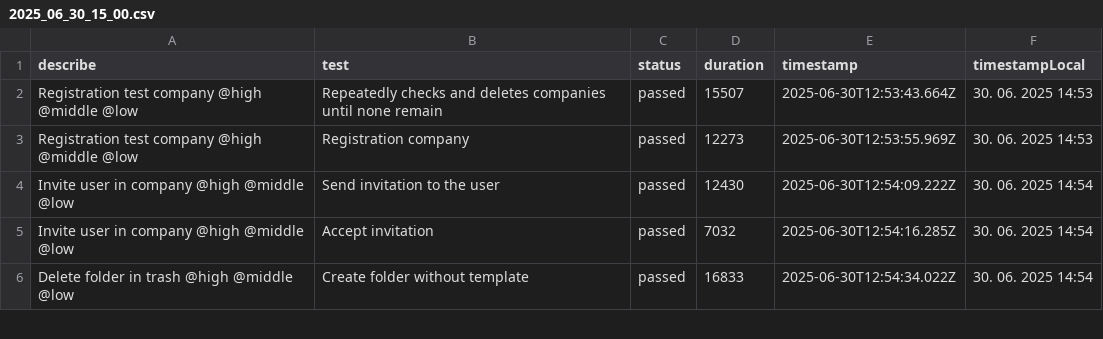
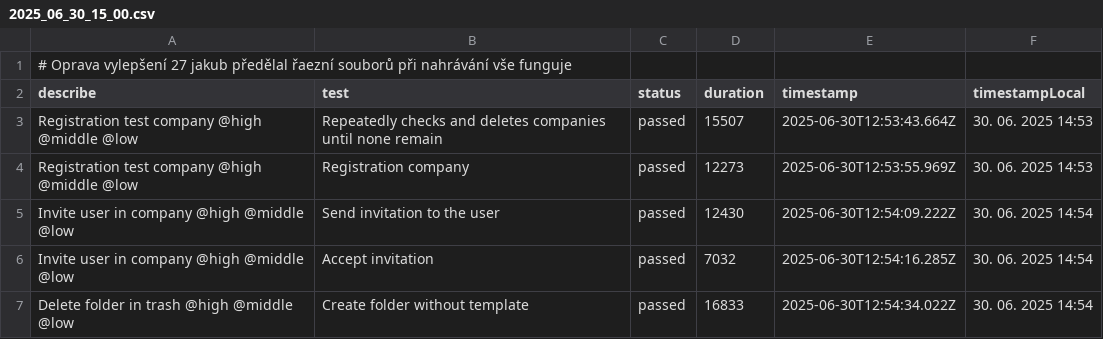
Before and after one commit to liborhavranek/Dokladujto-reports, a CSV file: reports/dms/set2/2025_06_30_15_00.csv, drawn as a sheet; only a part is shown.

```diff
--- a/reports/dms/set2/2025_06_30_15_00.csv
+++ b/reports/dms/set2/2025_06_30_15_00.csv
@@ -1 +1,2 @@
+# Oprava vylepšení 27 jakub předělal řaezní souborů při nahrávání vše funguje
 "describe","test","status","duration","timestamp","timestampLocal"
```
Also changed, not shown: reports/dms/set1/2025_06_29_17_06.csv, reports/dms/set1/2025_06_30_14_49.csv, 11 other files.
